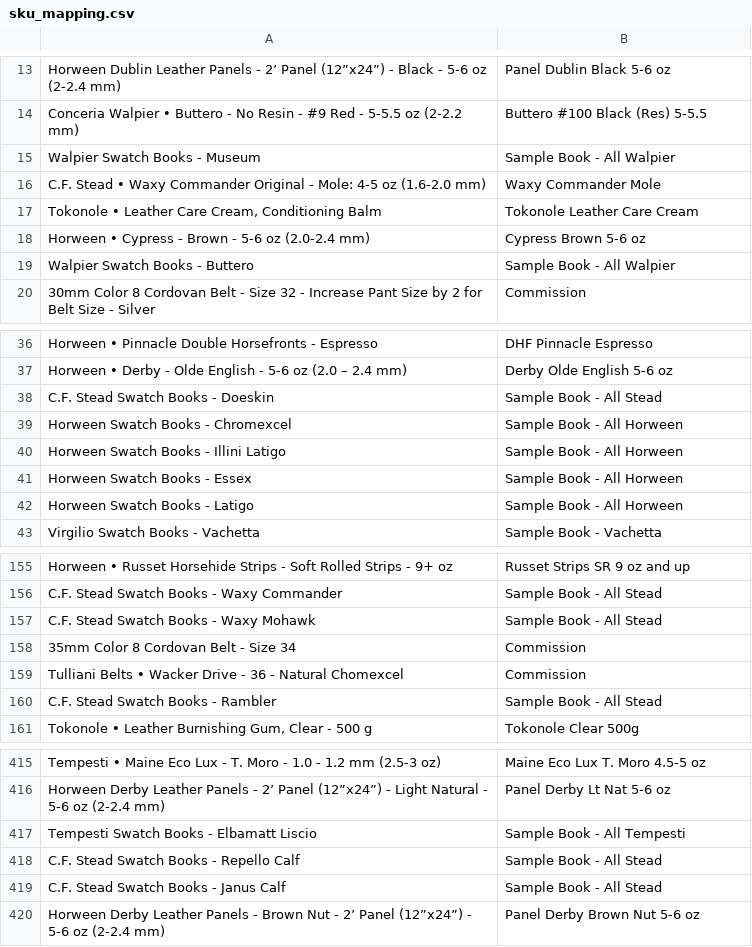
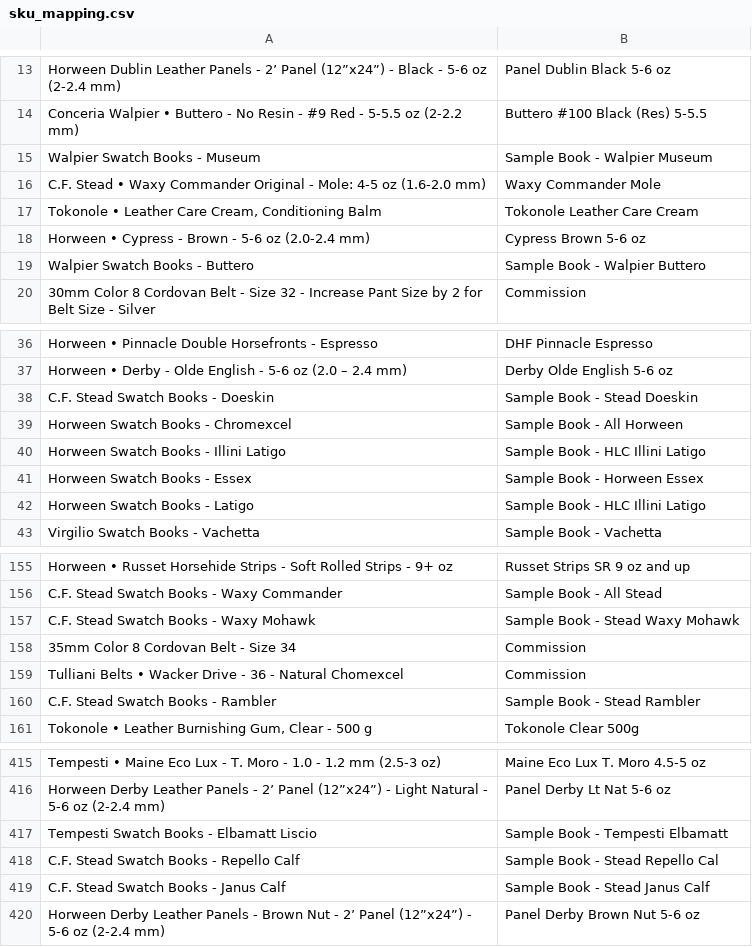
Before and after one commit to matt82198/TR-Automation-Scripts, a CSV file: config/sku_mapping.csv, drawn as a sheet; only a part is shown, gaps mark what is left out; the diff covers the shown part only.

```diff
--- a/config/sku_mapping.csv
+++ b/config/sku_mapping.csv
@@ -14,3 +14,3 @@ Horween Dublin Leather Panels - 2’ Panel (12”x24”) - Black - 5-6 oz (2-2.4
 Conceria Walpier • Buttero - No Resin - #9 Red - 5-5.5 oz (2-2.2 mm),Buttero #100 Black (Res) 5-5.5
-Walpier Swatch Books - Museum,Sample Book - All Walpier
+Walpier Swatch Books - Museum,Sample Book - Walpier Museum
 C.F. Stead • Waxy Commander Original - Mole: 4-5 oz (1.6-2.0 mm),Waxy Commander Mole
@@ -18,3 +18,3 @@ C.F. Stead • Waxy Commander Original - Mole: 4-5 oz (1.6-2.0 mm),Waxy Commande
 Horween • Cypress - Brown - 5-6 oz (2.0-2.4 mm),Cypress Brown 5-6 oz
-Walpier Swatch Books - Buttero,Sample Book - All Walpier
+Walpier Swatch Books - Buttero,Sample Book - Walpier Buttero
 30mm Color 8 Cordovan Belt - Size 32 - Increase Pant Size by 2 for Belt Size - Silver,Commission
@@ -37,7 +37,7 @@ Horween • Pinnacle Double Horsefronts - Espresso,DHF Pinnacle Espresso
 Horween • Derby - Olde English - 5-6 oz (2.0 –  2.4 mm),Derby Olde English 5-6 oz
-C.F. Stead  Swatch Books - Doeskin,Sample Book - All Stead
+C.F. Stead  Swatch Books - Doeskin,Sample Book - Stead Doeskin
 Horween Swatch Books - Chromexcel,Sample Book - All Horween
-Horween Swatch Books - Illini Latigo,Sample Book - All Horween
-Horween Swatch Books - Essex,Sample Book - All Horween
-Horween Swatch Books - Latigo,Sample Book - All Horween
+Horween Swatch Books - Illini Latigo,Sample Book - HLC Illini Latigo
+Horween Swatch Books - Essex,Sample Book - Horween Essex
+Horween Swatch Books - Latigo,Sample Book - HLC Illini Latigo
 Virgilio Swatch Books - Vachetta,Sample Book - Vachetta
@@ -156,6 +156,6 @@ Horween • Russet Horsehide Strips - Soft Rolled Strips - 9+ oz,Russet Strips S
 C.F. Stead  Swatch Books - Waxy Commander,Sample Book - All Stead
-C.F. Stead  Swatch Books - Waxy Mohawk,Sample Book - All Stead
+C.F. Stead  Swatch Books - Waxy Mohawk,Sample Book - Stead Waxy Mohawk
 35mm Color 8 Cordovan Belt - Size 34,Commission
 Tulliani Belts • Wacker Drive - 36 - Natural Chomexcel,Commission
-C.F. Stead  Swatch Books - Rambler,Sample Book - All Stead
+C.F. Stead  Swatch Books - Rambler,Sample Book - Stead Rambler
 "Tokonole • Leather Burnishing Gum, Clear - 500 g",Tokonole Clear 500g
@@ -416,5 +416,5 @@ Tempesti • Maine Eco Lux - T. Moro - 1.0  - 1.2 mm (2.5-3 oz),Maine Eco Lux T.
 Horween Derby Leather Panels - 2’ Panel (12”x24”) - Light Natural - 5-6 oz (2-2.4 mm),Panel Derby Lt Nat 5-6 oz
-Tempesti Swatch Books - Elbamatt Liscio,Sample Book - All Tempesti
-C.F. Stead  Swatch Books - Repello Calf,Sample Book - All Stead
-C.F. Stead  Swatch Books - Janus Calf,Sample Book - All Stead
+Tempesti Swatch Books - Elbamatt Liscio,Sample Book - Tempesti Elbamatt
+C.F. Stead  Swatch Books - Repello Calf,Sample Book - Stead Repello Cal
+C.F. Stead  Swatch Books - Janus Calf,Sample Book - Stead Janus Calf
 Horween Derby Leather Panels - Brown Nut - 2’ Panel (12”x24”) - 5-6 oz (2-2.4 mm),Panel Derby Brown Nut 5-6 oz
```
Also changed, not shown: 18 edited cells elsewhere in this file, config/product_mappings.csv, 1 other file.
